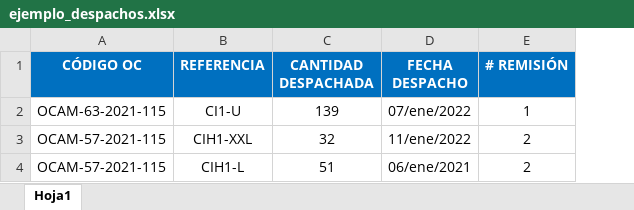
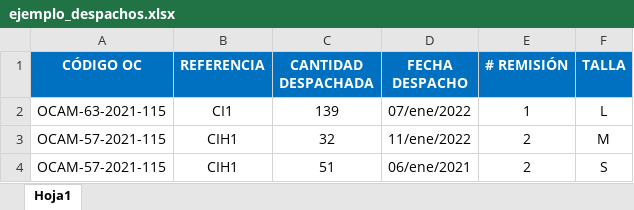
Before and after one commit to smithacevedo/SINTRA, an Excel workbook: apps/static/cargues_masivos/ejemplo_despachos.xlsx, sheet Hoja1, drawn as a sheet; values as stored, in another font and other column widths than the file's, no borders; charts and pictures not drawn; the diff names each change by its address in the sheet, - before the commit and + after, or states it on an @@ line.

Commit message:
feat: ajustes para nueva lógica de talla en ProductoSolicitado y vistas relacionadas

```diff
--- a/apps/static/cargues_masivos/ejemplo_despachos.xlsx (sheet Hoja1)
+++ b/apps/static/cargues_masivos/ejemplo_despachos.xlsx (sheet Hoja1)
+column F (TALLA), rows 2-4: L | M | S
-B2 (REFERENCIA): CI1-U
+B2 (REFERENCIA): CI1
-B3 (REFERENCIA): CIH1-XXL
+B3 (REFERENCIA): CIH1
-B4 (REFERENCIA): CIH1-L
+B4 (REFERENCIA): CIH1
```
Also changed, not shown: charts or pictures, 8 other files.
